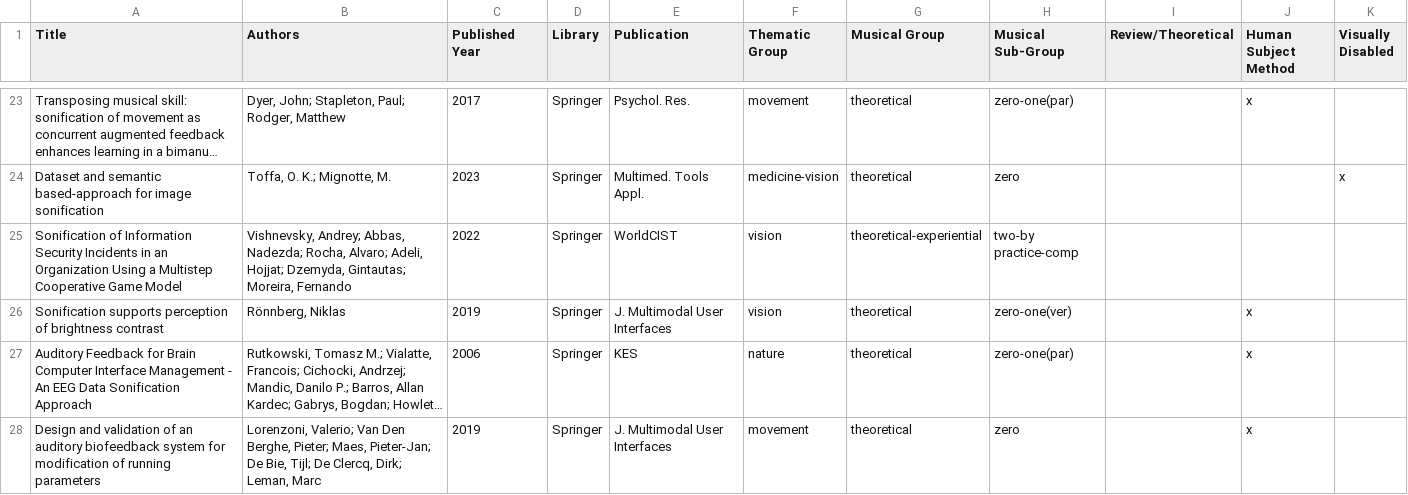
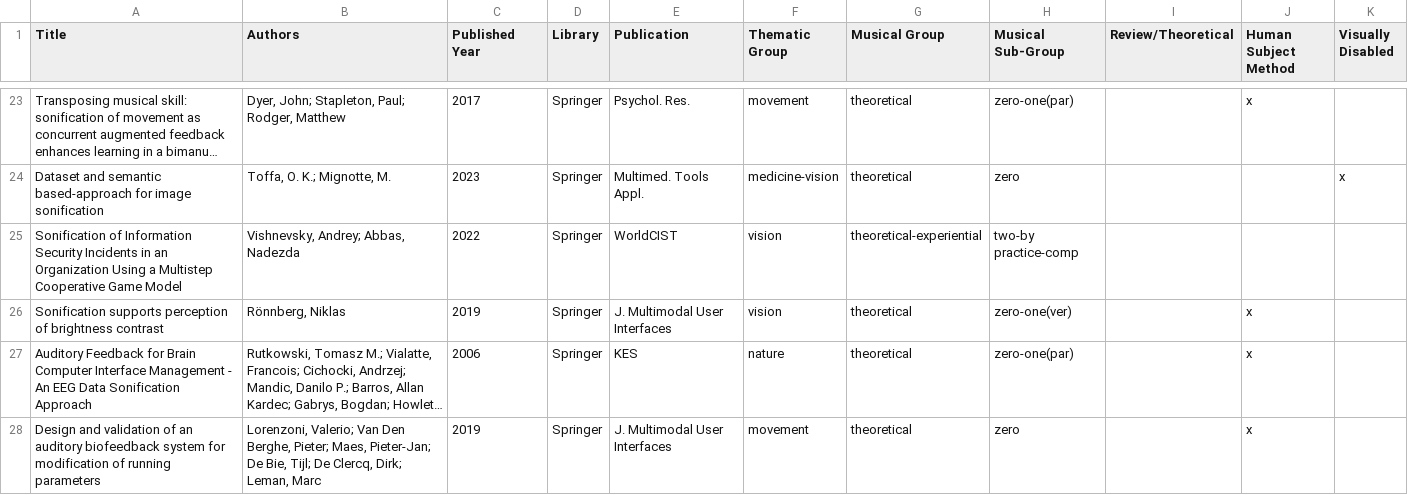
Before and after one commit to Yorkcla/Scoping-Review-on-Interactive-Sonification-and-Musical-Applications, a CSV file: Analysis.csv, drawn as a sheet; only a part is shown, gaps mark what is left out; long unchanged cells end in …; the diff names each change by its address in the sheet, - before the commit and + after, or states it on an @@ line.

Commit message:
Update Analysis.csv

```diff
--- a/Analysis.csv
+++ b/Analysis.csv
-B25 (Authors): …Andrey; Abbas, Nadezda; Rocha, Alvaro; Adeli, Hojjat; Dzemyda, Gintautas; Moreira, Fernando
+B25 (Authors): …Andrey; Abbas, Nadezda
```
